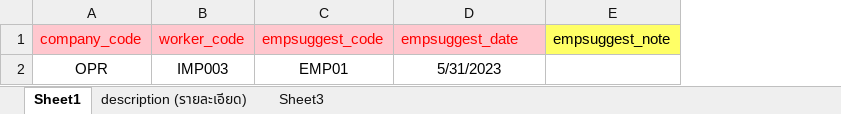
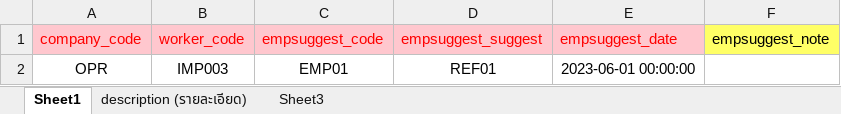
Before and after one commit to witcom48/OPR, an Excel workbook: src/assets/OPRFileImport/(OPR)Import emp/(OPR)Import Employee Suggest.xlsx, sheet Sheet1, drawn as a sheet; values as stored, in another font and other column widths than the file's, no borders; addresses are those after the commit; the diff names each change by its address in the sheet, - before the commit and + after, or states it on an @@ line.

```diff
--- a/src/assets/OPRFileImport/(OPR)Import emp/(OPR)Import Employee Suggest.xlsx (sheet Sheet1)
+++ b/src/assets/OPRFileImport/(OPR)Import emp/(OPR)Import Employee Suggest.xlsx (sheet Sheet1)
+column D (empsuggest_suggest), row 2: REF01
-E2 (empsuggest_date): 5/31/2023
+E2 (empsuggest_date): 2023-06-01 00:00:00
```
Also changed, not shown: sheet description (รายละเอียด).
